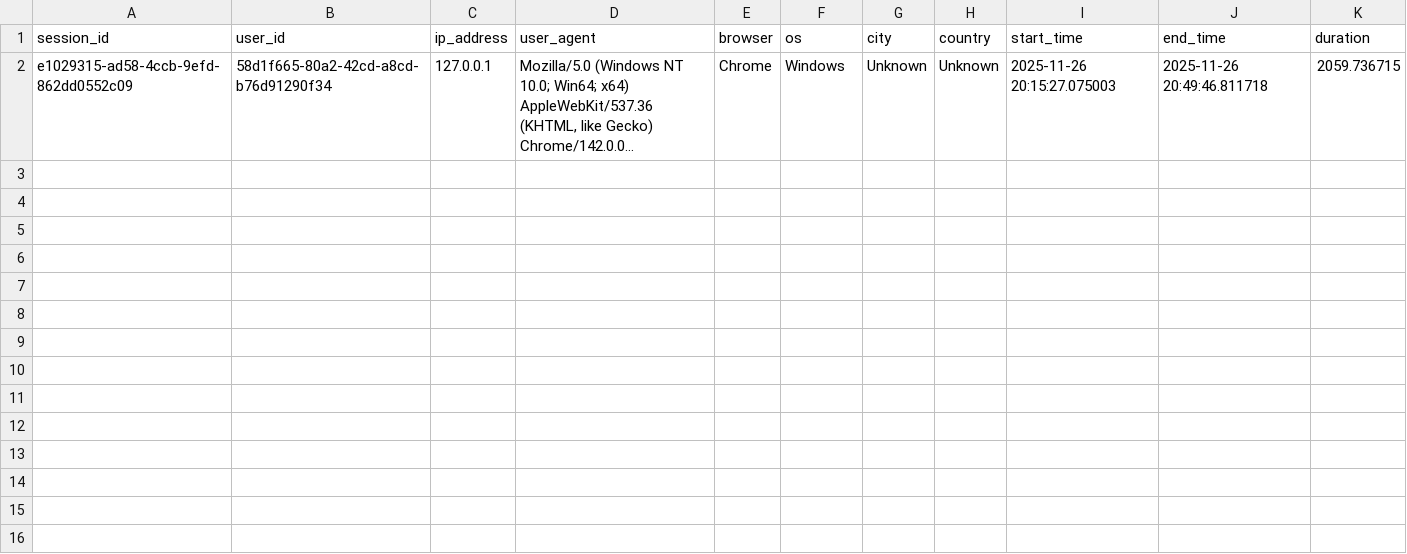
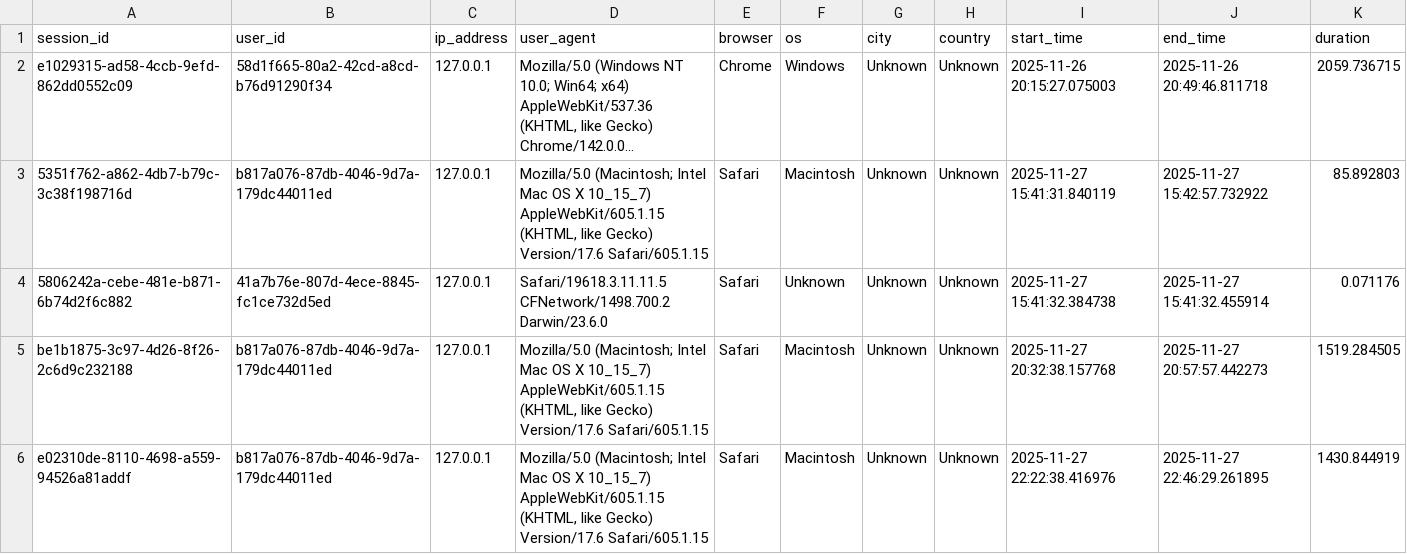
Before and after one commit to LucaFranceschi01/IRWA-2025-G23, a CSV file: myapp/analytics_data/sessions.csv, drawn as a sheet; long unchanged cells end in …; the diff names each change by its address in the sheet, - before the commit and + after, or states it on an @@ line.

```diff
--- a/myapp/analytics_data/sessions.csv
+++ b/myapp/analytics_data/sessions.csv
+row 3: 5351f762-a862-4db7-b79c-3c38f198716d | b817a076-87db-4046-9d7a-179dc44011ed | 127.0.0.1 | Mozilla/5.0 (Macintosh; Intel Mac OS X 10_15_7) AppleWebKit/605.1.15 (KHTML, like Gecko) Version/17.6 Safari/605.1.15 | Safari | Macintosh | Unknown | Unknown | 2025-11-27 15:41:31.840119 | 2025-11-27 15:42:57.732922 | 85.892803
+row 4: 5806242a-cebe-481e-b871-6b74d2f6c882 | 41a7b76e-807d-4ece-8845-fc1ce732d5ed | 127.0.0.1 | Safari/19618.3.11.11.5 CFNetwork/1498.700.2 Darwin/23.6.0 | Safari | Unknown | Unknown | Unknown | 2025-11-27 15:41:32.384738 | 2025-11-27 15:41:32.455914 | 0.071176
+row 5: be1b1875-3c97-4d26-8f26-2c6d9c232188 | b817a076-87db-4046-9d7a-179dc44011ed | 127.0.0.1 | Mozilla/5.0 (Macintosh; Intel Mac OS X 10_15_7) AppleWebKit/605.1.15 (KHTML, like Gecko) Version/17.6 Safari/605.1.15 | Safari | Macintosh | Unknown | Unknown | 2025-11-27 20:32:38.157768 | 2025-11-27 20:57:57.442273 | 1519.284505
+row 6: e02310de-8110-4698-a559-94526a81addf | b817a076-87db-4046-9d7a-179dc44011ed | 127.0.0.1 | Mozilla/5.0 (Macintosh; Intel Mac OS X 10_15_7) AppleWebKit/605.1.15 (KHTML, like Gecko) Version/17.6 Safari/605.1.15 | Safari | Macintosh | Unknown | Unknown | 2025-11-27 22:22:38.416976 | 2025-11-27 22:46:29.261895 | 1430.844919
```
Also changed, not shown: myapp/analytics_data/clicks.csv, myapp/analytics_data/requests.csv.
